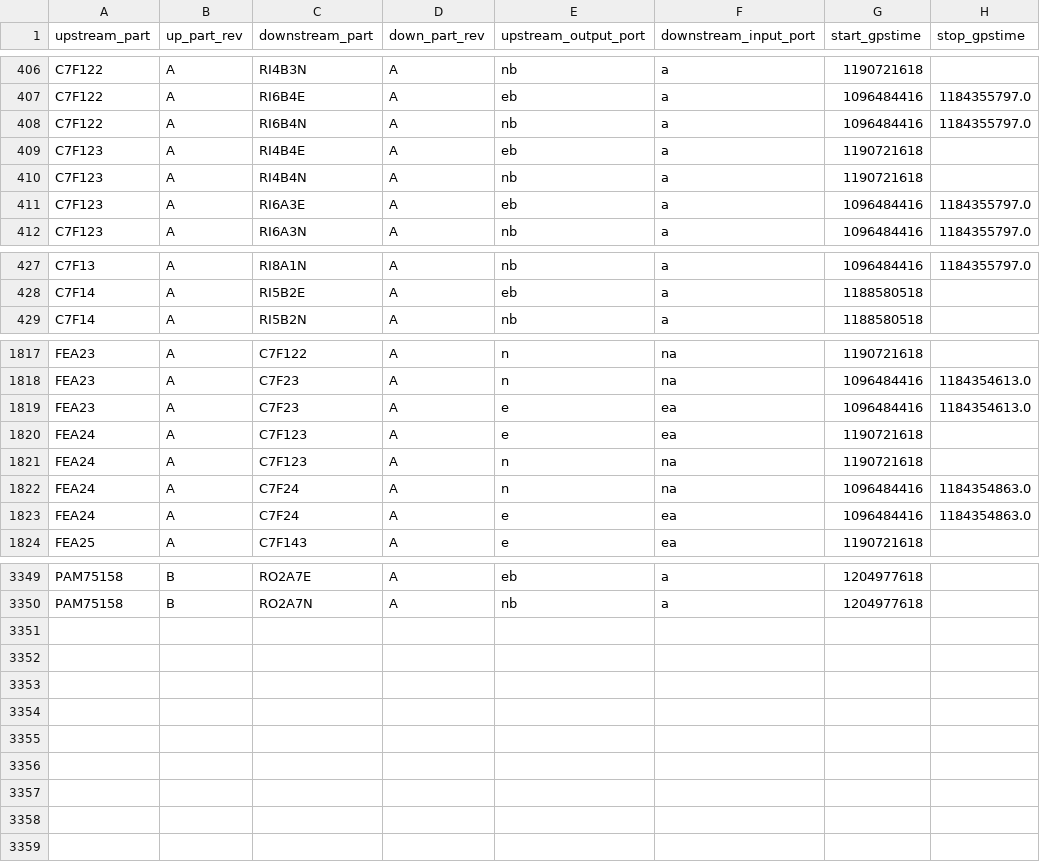
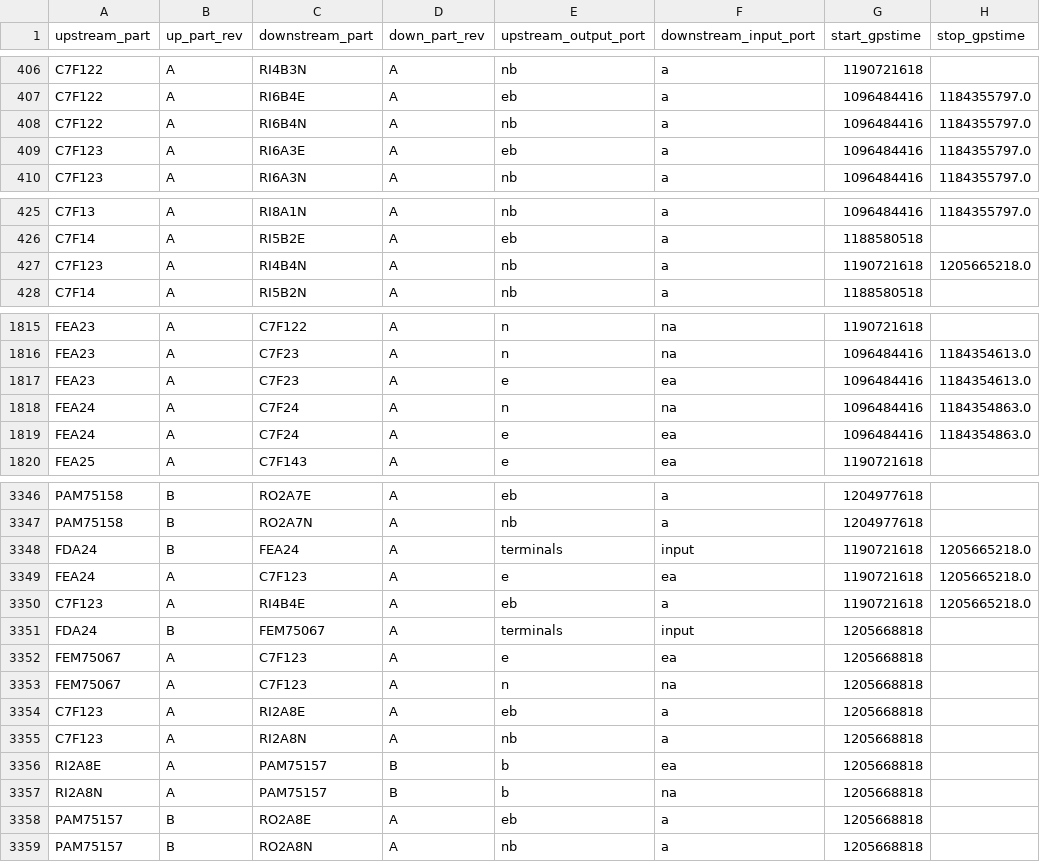
Before and after one commit to HERA-Team/hera_cm_db_updates, a CSV file: initialization_data_connections.csv, drawn as a sheet; only a part is shown, gaps mark what is left out; removed rows and columns are numbered as before the commit, all else as after; the diff covers the shown part only; the diff names each change by its address in the sheet, - before the commit and + after, or states it on an @@ line.

```diff
--- a/initialization_data_connections.csv
+++ b/initialization_data_connections.csv
-row 409: C7F123 | A | RI4B4E | A | eb | a | 1190721618
-row 410: C7F123 | A | RI4B4N | A | nb | a | 1190721618
+row 427: C7F123 | A | RI4B4N | A | nb | a | 1190721618 | 1205665218.0
-row 1820: FEA24 | A | C7F123 | A | e | ea | 1190721618
-row 1821: FEA24 | A | C7F123 | A | n | na | 1190721618
+row 3348: FDA24 | B | FEA24 | A | terminals | input | 1190721618 | 1205665218.0
+row 3349: FEA24 | A | C7F123 | A | e | ea | 1190721618 | 1205665218.0
+row 3350: C7F123 | A | RI4B4E | A | eb | a | 1190721618 | 1205665218.0
+row 3351: FDA24 | B | FEM75067 | A | terminals | input | 1205668818
+row 3352: FEM75067 | A | C7F123 | A | e | ea | 1205668818
+row 3353: FEM75067 | A | C7F123 | A | n | na | 1205668818
+row 3354: C7F123 | A | RI2A8E | A | eb | a | 1205668818
+row 3355: C7F123 | A | RI2A8N | A | nb | a | 1205668818
+row 3356: RI2A8E | A | PAM75157 | B | b | ea | 1205668818
+row 3357: RI2A8N | A | PAM75157 | B | b | na | 1205668818
+row 3358: PAM75157 | B | RO2A8E | A | eb | a | 1205668818
+row 3359: PAM75157 | B | RO2A8N | A | nb | a | 1205668818
```
Also changed, not shown: 1 added row and 1 removed row elsewhere in this file, initialization_data_parts.csv.
